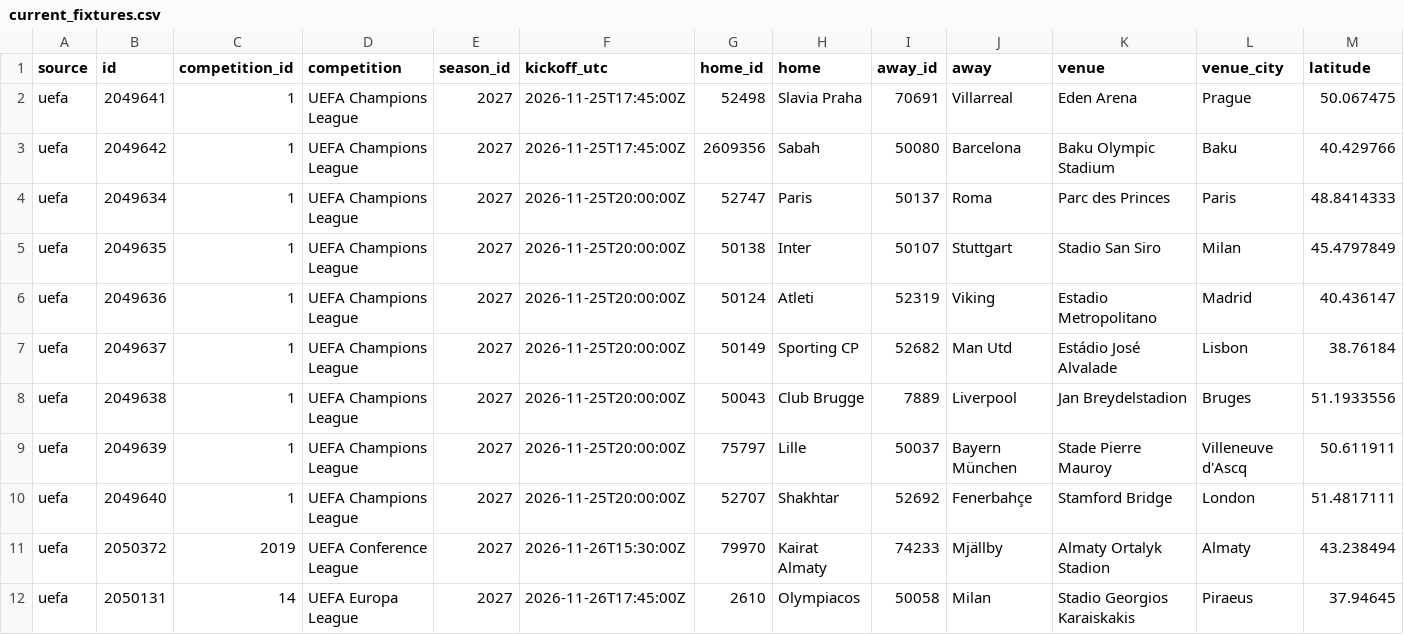
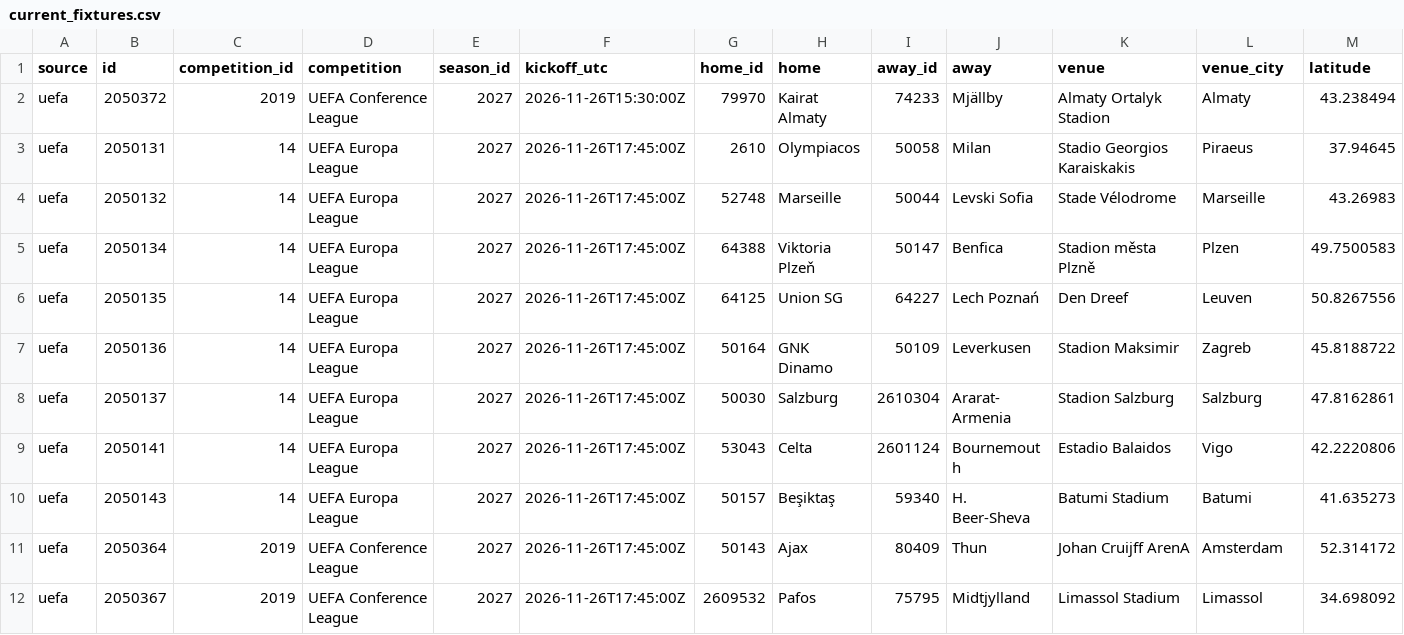
Before and after one commit to bogdasovandrej/xg-edge, a CSV file: reports/live/current_fixtures.csv, drawn as a sheet; only a part is shown; the shorter side is filled out with more unchanged rows; rows hold the shown columns only; the diff names each change by its address in the sheet, - before the commit and + after, or states it on an @@ line.

```diff
--- a/reports/live/current_fixtures.csv
+++ b/reports/live/current_fixtures.csv
-row 2: uefa | 2049641 | 1 | UEFA Champions League | 2027 | 2026-11-25T17:45:00Z | 52498 | Slavia Praha | 70691 | Villarreal | Eden Arena | Prague | 50.067475
-row 3: uefa | 2049642 | 1 | UEFA Champions League | 2027 | 2026-11-25T17:45:00Z | 2609356 | Sabah | 50080 | Barcelona | Baku Olympic Stadium | Baku | 40.429766
-row 4: uefa | 2049634 | 1 | UEFA Champions League | 2027 | 2026-11-25T20:00:00Z | 52747 | Paris | 50137 | Roma | Parc des Princes | Paris | 48.8414333
-row 5: uefa | 2049635 | 1 | UEFA Champions League | 2027 | 2026-11-25T20:00:00Z | 50138 | Inter | 50107 | Stuttgart | Stadio San Siro | Milan | 45.4797849
-row 6: uefa | 2049636 | 1 | UEFA Champions League | 2027 | 2026-11-25T20:00:00Z | 50124 | Atleti | 52319 | Viking | Estadio Metropolitano | Madrid | 40.436147
-row 7: uefa | 2049637 | 1 | UEFA Champions League | 2027 | 2026-11-25T20:00:00Z | 50149 | Sporting CP | 52682 | Man Utd | Estádio José Alvalade | Lisbon | 38.76184
-row 8: uefa | 2049638 | 1 | UEFA Champions League | 2027 | 2026-11-25T20:00:00Z | 50043 | Club Brugge | 7889 | Liverpool | Jan Breydelstadion | Bruges | 51.1933556
-row 9: uefa | 2049639 | 1 | UEFA Champions League | 2027 | 2026-11-25T20:00:00Z | 75797 | Lille | 50037 | Bayern München | Stade Pierre Mauroy | Villeneuve d'Ascq | 50.611911
-row 10: uefa | 2049640 | 1 | UEFA Champions League | 2027 | 2026-11-25T20:00:00Z | 52707 | Shakhtar | 52692 | Fenerbahçe | Stamford Bridge | London | 51.4817111
```
Also changed, not shown: reports/ucl_qualifying_predictions.csv, 7 other files.
